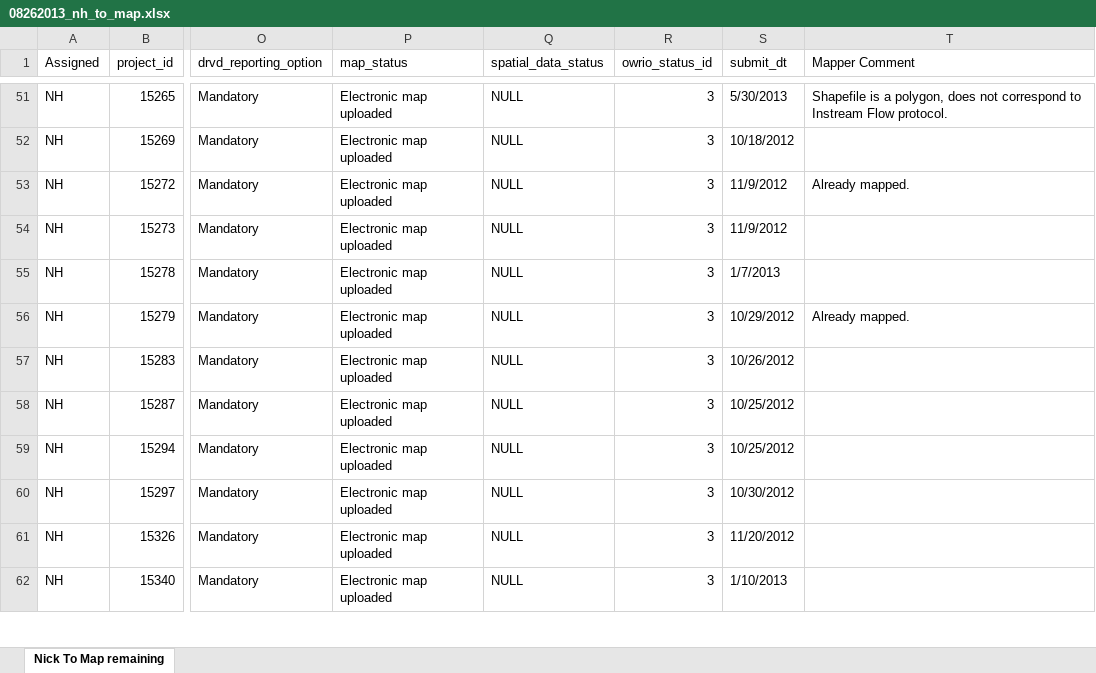
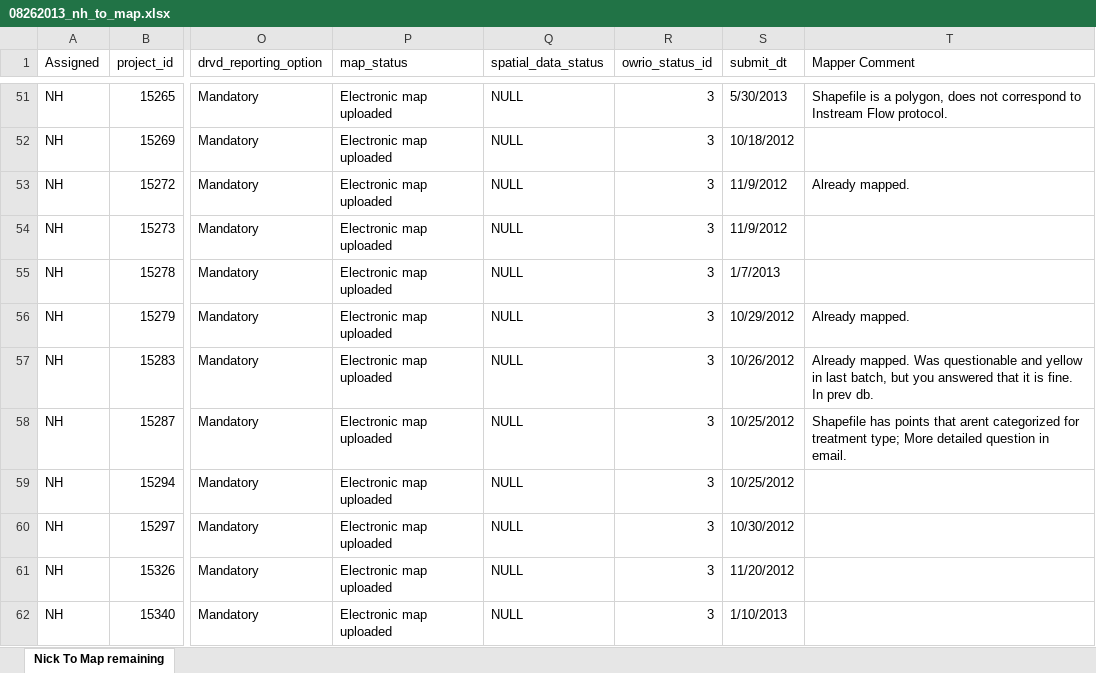
Before and after one commit to hallahan/oweb, an Excel workbook: docs/08262013_nh_to_map.xlsx, sheet Nick To Map remaining, drawn as a sheet; only a part is shown, gaps mark what is left out; values as stored, in another font and other column widths than the file's, no cell formats; the diff names each change by its address in the sheet, - before the commit and + after, or states it on an @@ line.

```diff
--- a/docs/08262013_nh_to_map.xlsx (sheet Nick To Map remaining)
+++ b/docs/08262013_nh_to_map.xlsx (sheet Nick To Map remaining)
-T57 (Mapper Comment): (empty)
+T57 (Mapper Comment): Already mapped. Was questionable and yellow in last batch, but you answered that it is fine. In prev db.
-T58 (Mapper Comment): (empty)
+T58 (Mapper Comment): Shapefile has points that arent categorized for treatment type; More detailed question in email.
```
Also changed, not shown: cell formats, 9 other files.
